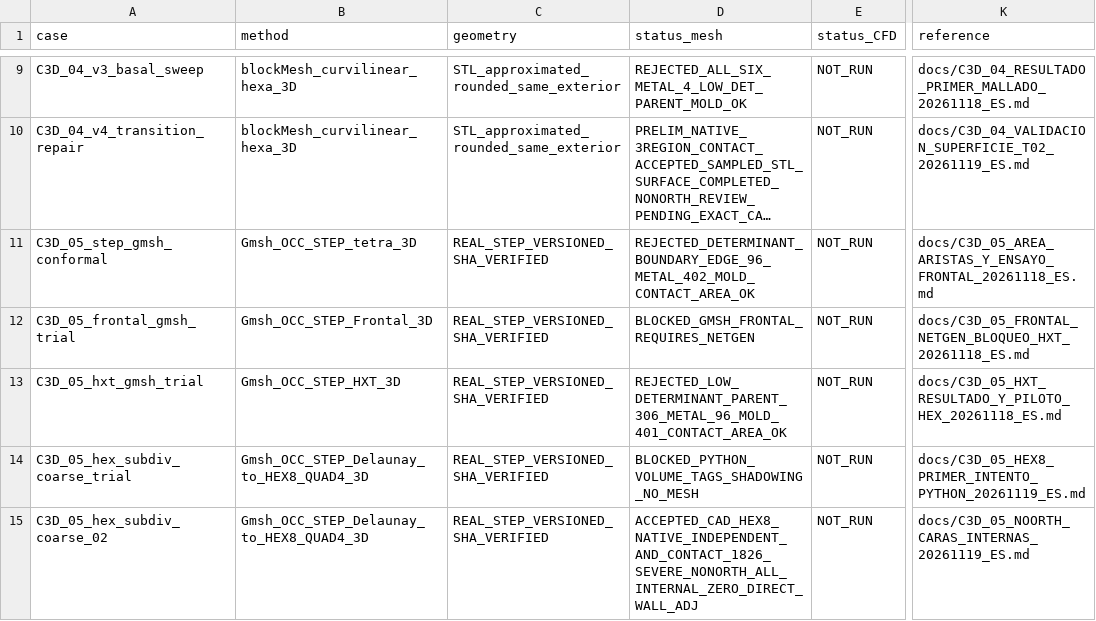
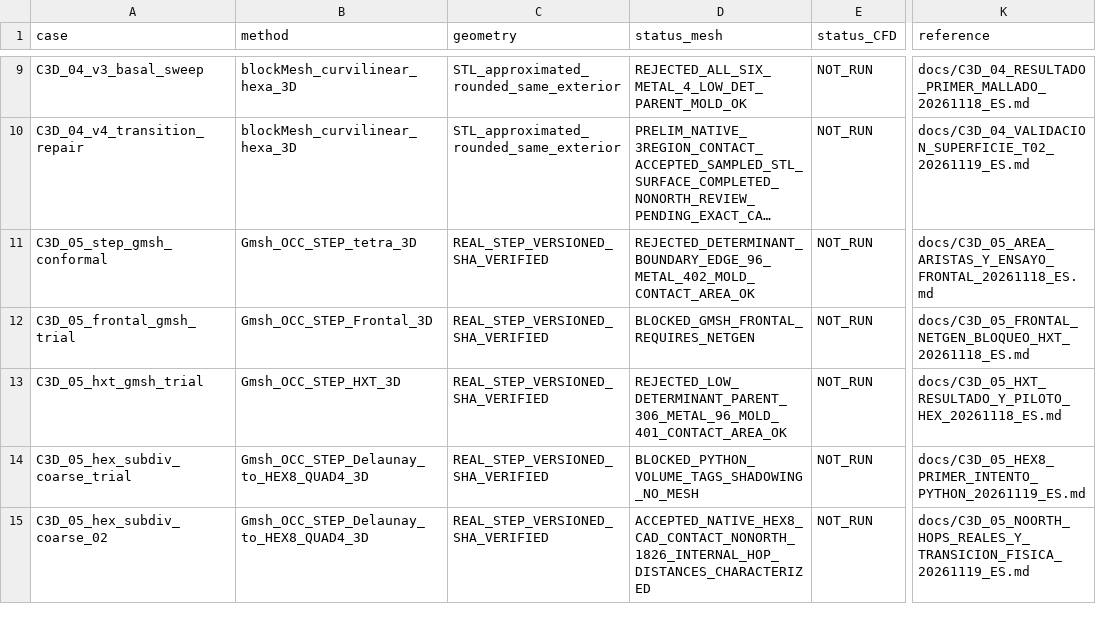
Before and after one commit to michels-lab/MasterProject, a CSV file: docs/C3D_MESH_PROGRESS_20261118.csv, drawn as a sheet; only a part is shown, gaps mark what is left out; long unchanged cells end in …; the diff names each change by its address in the sheet, - before the commit and + after, or states it on an @@ line.

Commit message:
docs(c3d05): register measured severe nonorth wall/interface hop distances; geometry accepted, physics not run

```diff
--- a/docs/C3D_MESH_PROGRESS_20261118.csv
+++ b/docs/C3D_MESH_PROGRESS_20261118.csv
-D15 (status_mesh): ACCEPTED_CAD_HEX8_NATIVE_INDEPENDENT_AND_CONTACT_1826_SEVERE_NONORTH_ALL_INTERNAL_ZERO_DIRECT_WALL_ADJ
+D15 (status_mesh): ACCEPTED_NATIVE_HEX8_CAD_CONTACT_NONORTH_1826_INTERNAL_HOP_DISTANCES_CHARACTERIZED
-K15 (reference): docs/C3D_05_NOORTH_CARAS_INTERNAS_20261119_ES.md
+K15 (reference): docs/C3D_05_NOORTH_HOPS_REALES_Y_TRANSICION_FISICA_20261119_ES.md
```
